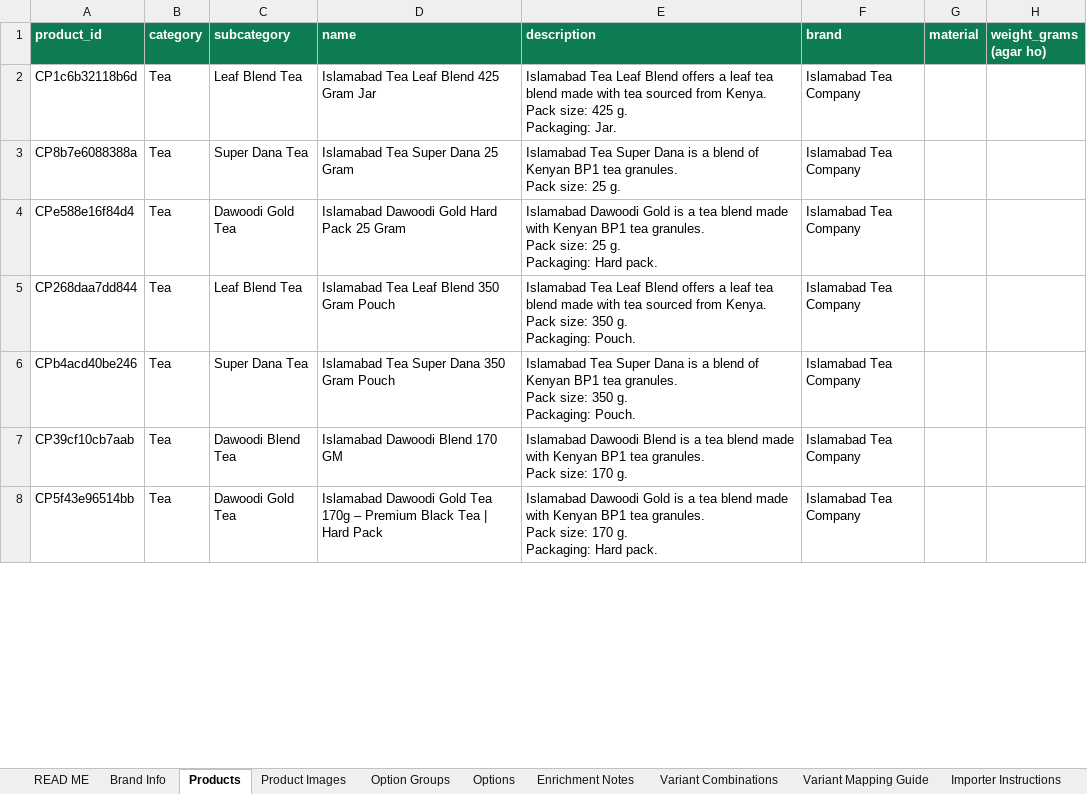
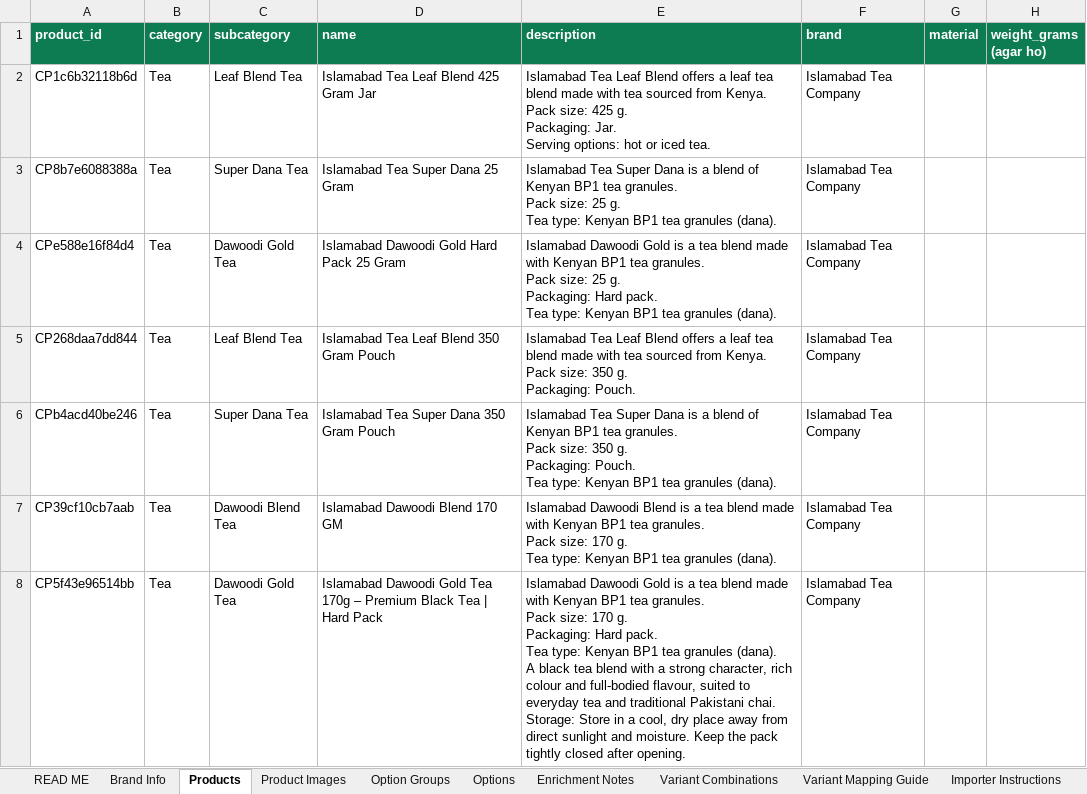
Before and after one commit to chottuapp/ChotuApp-Software, an Excel workbook: catalog-files/Islamabad_Tea_Professional.xlsx, sheet Products, drawn as a sheet; only a part is shown; values as stored, in another font and other column widths than the file's, no borders; conditional formats not drawn; ↵ is a line break in a cell; the diff covers the shown part only; the diff names each change by its address in the sheet, - before the commit and + after, or states it on an @@ line.

```diff
--- a/catalog-files/Islamabad_Tea_Professional.xlsx (sheet Products)
+++ b/catalog-files/Islamabad_Tea_Professional.xlsx (sheet Products)
-E2 (description): …Packaging: Jar.
+E2 (description): …Packaging: Jar. ↵ Serving options: hot or iced tea.
-E3 (description): …25 g.
+E3 (description): …25 g. ↵ Tea type: Kenyan BP1 tea granules (dana).
-E4 (description): …Hard pack.
+E4 (description): …Hard pack. ↵ Tea type: Kenyan BP1 tea granules (dana).
-E6 (description): …Packaging: Pouch.
+E6 (description): …Packaging: Pouch. ↵ Tea type: Kenyan BP1 tea granules (dana).
-E7 (description): …170 g.
+E7 (description): …170 g. ↵ Tea type: Kenyan BP1 tea granules (dana).
-E8 (description): …Hard pack.
+E8 (description): …Hard pack. ↵ Tea type: Kenyan BP1 tea granules (dana). ↵ A black tea blend with a strong character, rich colour and full-bodied flavour, suited to everyday tea and traditional Pakistani chai. ↵ Storage: Store in a cool, dry place away from direct sunlight and moisture. Keep the pack tightly closed after opening.
```
Also changed, not shown: 10 edited cells elsewhere in this sheet, catalog-files/Farda_Foods_Professional.xlsx, catalog-files/Seran_Professional.xlsx, 1 other file.
